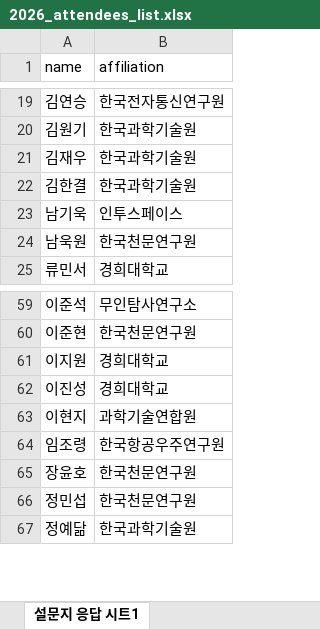
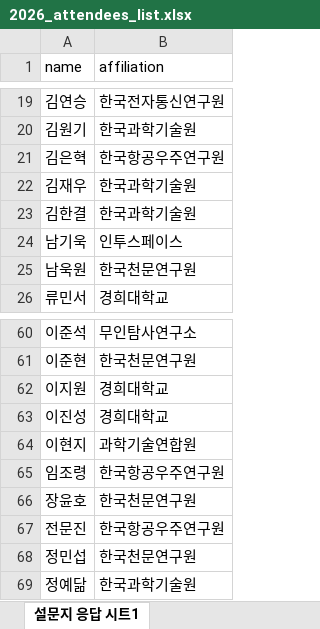
Before and after one commit to khu-maxlab/2026_Lunar_Workshop, an Excel workbook: 2026_attendees_list.xlsx, sheet 설문지 응답 시트1, drawn as a sheet; only a part is shown, gaps mark what is left out; values as stored, in another font and other column widths than the file's, no borders; the diff names each change by its address in the sheet, - before the commit and + after, or states it on an @@ line.

Commit message:
Add files via upload

```diff
--- a/2026_attendees_list.xlsx (sheet 설문지 응답 시트1)
+++ b/2026_attendees_list.xlsx (sheet 설문지 응답 시트1)
+row 21: 김은혁 | 한국항공우주연구원
+row 67: 전문진 | 한국항공우주연구원
```
